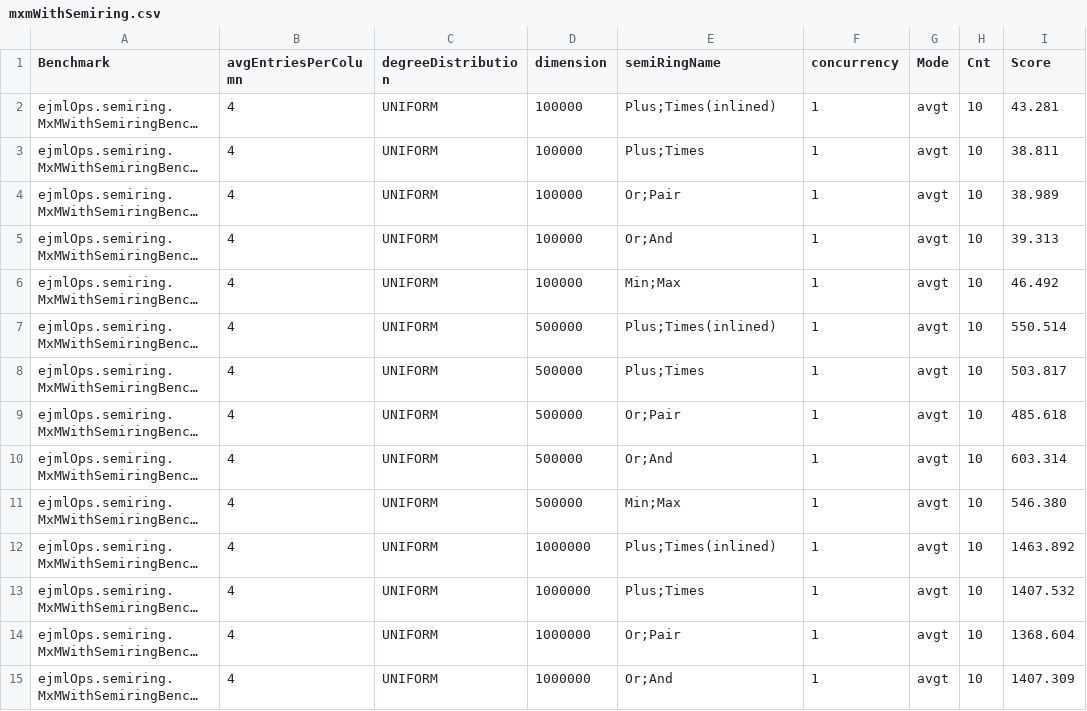
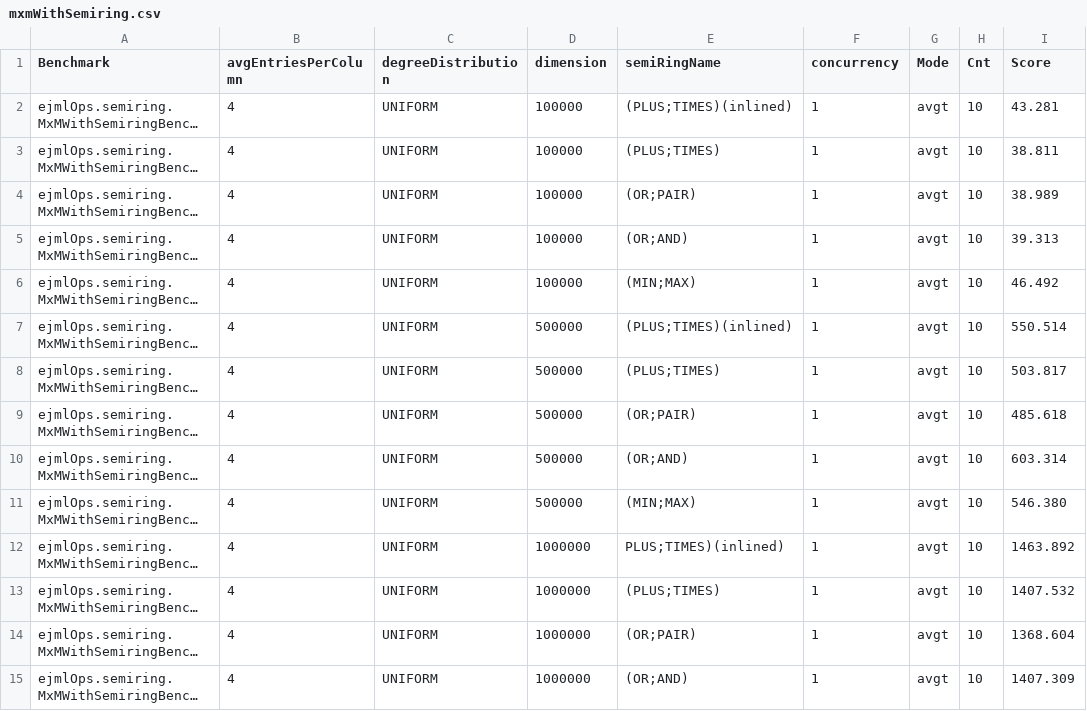
Before and after one commit to FlorentinD/GraphBlasInJavaBenchmarks, a CSV file: benchmarkResults/results/matrixOps/mxmWithSemiring.csv, drawn as a sheet; only a part is shown; long unchanged cells end in …; the diff covers the shown part only; the diff names each change by its address in the sheet, - before the commit and + after, or states it on an @@ line.

Commit message:
Use consistent names for libraries and use of subplots via matplotlib

```diff
--- a/benchmarkResults/results/matrixOps/mxmWithSemiring.csv
+++ b/benchmarkResults/results/matrixOps/mxmWithSemiring.csv
-E2 (semiRingName): Plus;Times(inlined)
+E2 (semiRingName): (PLUS;TIMES)(inlined)
-E3 (semiRingName): Plus;Times
+E3 (semiRingName): (PLUS;TIMES)
-E4 (semiRingName): Or;Pair
+E4 (semiRingName): (OR;PAIR)
-E5 (semiRingName): Or;And
+E5 (semiRingName): (OR;AND)
-E6 (semiRingName): Min;Max
+E6 (semiRingName): (MIN;MAX)
-E7 (semiRingName): Plus;Times(inlined)
+E7 (semiRingName): (PLUS;TIMES)(inlined)
-E8 (semiRingName): Plus;Times
+E8 (semiRingName): (PLUS;TIMES)
-E9 (semiRingName): Or;Pair
+E9 (semiRingName): (OR;PAIR)
-E10 (semiRingName): Or;And
+E10 (semiRingName): (OR;AND)
-E11 (semiRingName): Min;Max
+E11 (semiRingName): (MIN;MAX)
-E12 (semiRingName): Plus;Times(inlined)
+E12 (semiRingName): PLUS;TIMES)(inlined)
-E13 (semiRingName): Plus;Times
+E13 (semiRingName): (PLUS;TIMES)
-E14 (semiRingName): Or;Pair
+E14 (semiRingName): (OR;PAIR)
-E15 (semiRingName): Or;And
+E15 (semiRingName): (OR;AND)
```
Also changed, not shown: 25 edited cells elsewhere in this file, benchmarkResults/results/matrixOps/reduceColWiseWithSemiring.csv, 8 other files.
